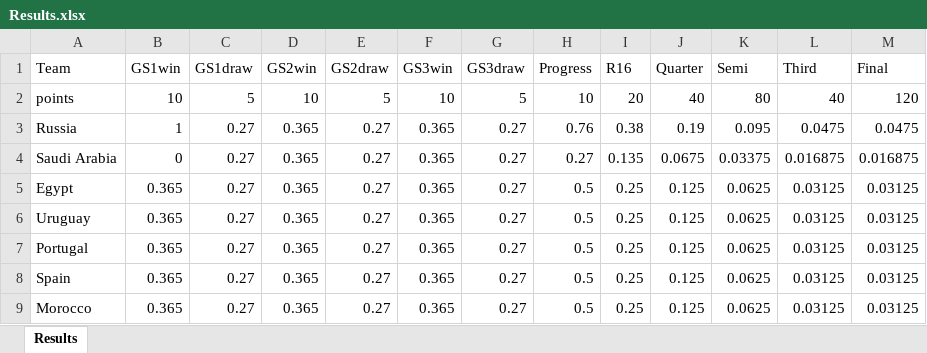
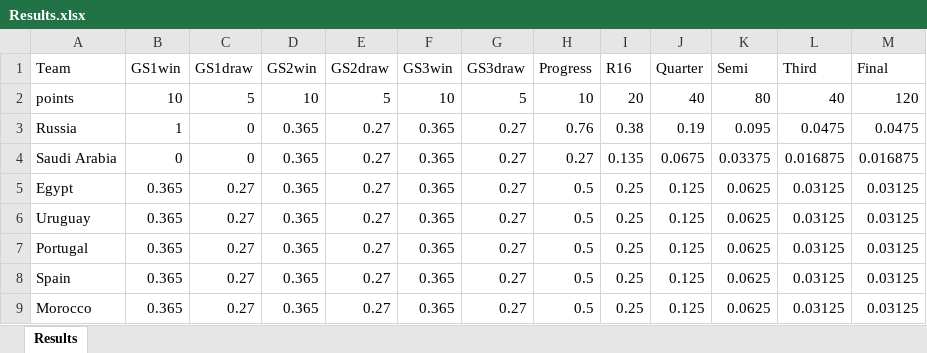
Before and after one commit to JimmyTarr/WorldCup2018, an Excel workbook: Results.xlsx, sheet Results, drawn as a sheet; only a part is shown; values as stored, in another font and other column widths than the file's, no borders; the diff names each change by its address in the sheet, - before the commit and + after, or states it on an @@ line.

Commit message:
Update match results

```diff
--- a/Results.xlsx (sheet Results)
+++ b/Results.xlsx (sheet Results)
-C3:C4 (GS1draw): 0.27
+C3:C4 (GS1draw): 0
```
Also changed, not shown: Competition_Results.xlsx, 2 other files.
